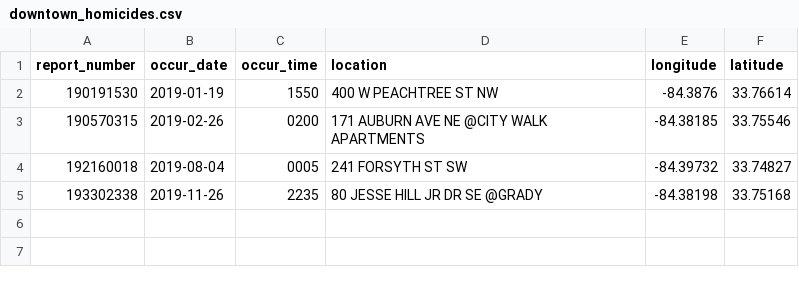
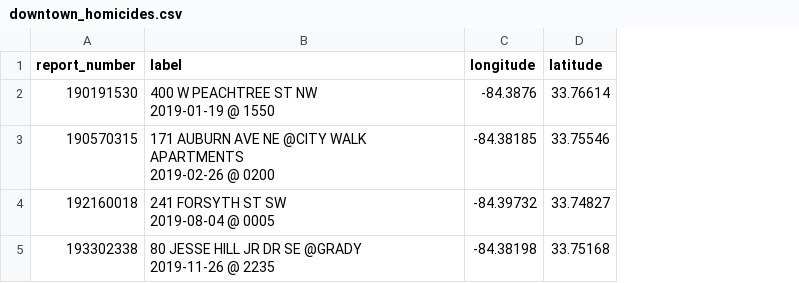
Before and after one commit to mpjashby/crimemapping, a CSV file: inst/tutorials/prep/data/downtown_homicides.csv, drawn as a sheet; removed rows and columns are numbered as before the commit, all else as after; ↵ is a line break in a cell; the diff names each change by its address in the sheet, - before the commit and + after, or states it on an @@ line.

Commit message:
Rationalise Downtown Atlanta homicide data

```diff
--- a/inst/tutorials/prep/data/downtown_homicides.csv
+++ b/inst/tutorials/prep/data/downtown_homicides.csv
-column B (occur_date), rows 2-5: 2019-01-19 | 2019-02-26 | 2019-08-04 | 2019-11-26
-column C (occur_time), rows 2-5: 1550 | 0200 | 0005 | 2235
-column D (location), rows 2-5: 400 W PEACHTREE ST NW | 171 AUBURN AVE NE @CITY WALK APARTMENTS | 241 FORSYTH ST SW | 80 JESSE HILL JR DR SE @GRADY
+column B (label), rows 2-5: 400 W PEACHTREE ST NW ↵ 2019-01-19 @ 1550 | 171 AUBURN AVE NE @CITY WALK APARTMENTS ↵ 2019-02-26 @ 0200 | 241 FORSYTH ST SW ↵ 2019-08-04 @ 0005 | 80 JESSE HILL JR DR SE @GRADY ↵ 2019-11-26 @ 2235
```
Also changed, not shown: 2 other files.
